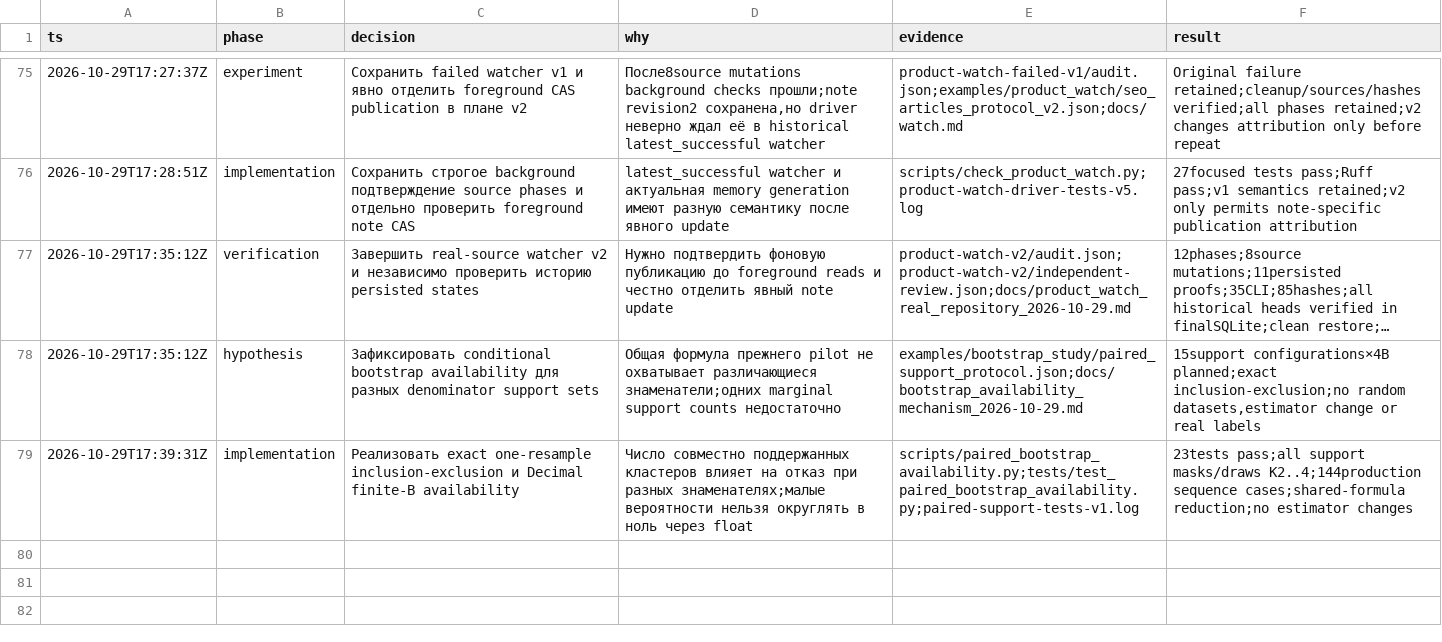
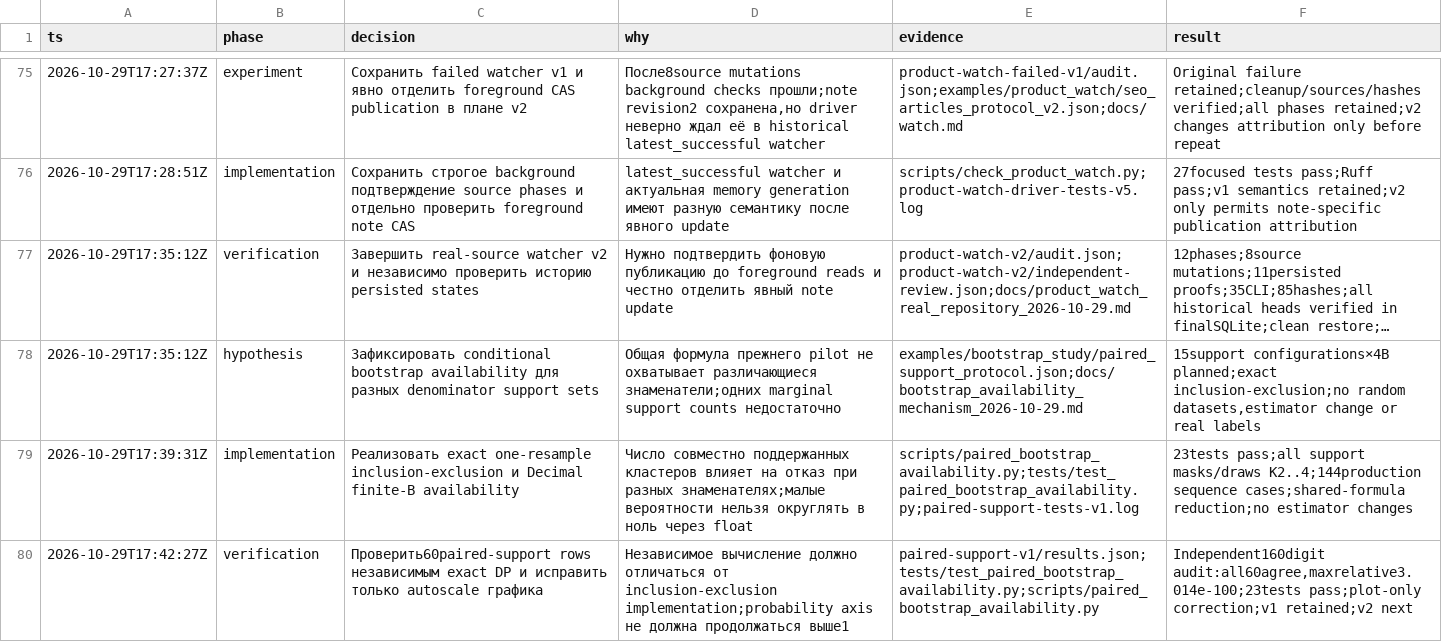
Before and after one commit to Arsik0153/change-aware-memory-invalidation, a TSV file: reports/research-20261029/decisions.tsv, drawn as a sheet; only a part is shown, gaps mark what is left out; long unchanged cells end in ….

Commit message:
Bound conditional probability plot and identify guide lines

```diff
--- a/reports/research-20261029/decisions.tsv
+++ b/reports/research-20261029/decisions.tsv
@@ -79 +79,2 @@ ts	phase	decision	why	evidence	result
 2026-10-29T17:39:31Z	implementation	Реализовать exact one-resample inclusion-exclusion и Decimal finite-B availability	Число совместно поддержанных кластеров влияет на отказ при разных знаменателях;малые вероятности нельзя округлять в ноль через float	scripts/paired_bootstrap_availability.py;tests/test_paired_bootstrap_availability.py;paired-support-tests-v1.log	23tests pass;all support masks/draws K2..4;144production sequence cases;shared-formula reduction;no estimator changes
+2026-10-29T17:42:27Z	verification	Проверить60paired-support rows независимым exact DP и исправить только autoscale графика	Независимое вычисление должно отличаться от inclusion-exclusion implementation;probability axis не должна продолжаться выше1	paired-support-v1/results.json;tests/test_paired_bootstrap_availability.py;scripts/paired_bootstrap_availability.py	Independent160digit audit:all60agree,maxrelative3.014e-100;23tests pass;plot-only correction;v1 retained;v2 next
```
Also changed, not shown: 1 other file.
